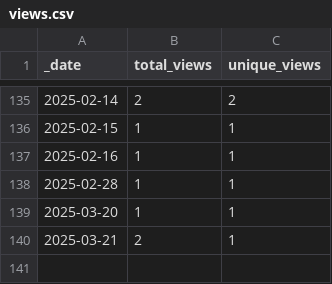
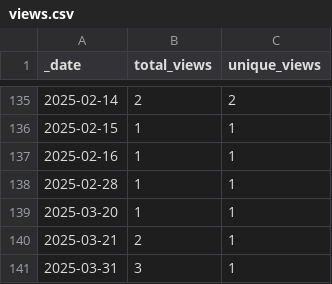
Before and after one commit to KajaBraz/ChatBox, a CSV file: traffic/views.csv, drawn as a sheet; only a part is shown, gaps mark what is left out.

```diff
--- a/traffic/views.csv
+++ b/traffic/views.csv
@@ -140 +140,2 @@ _date,total_views,unique_views
 2025-03-21,2,1
+2025-03-31,3,1
```
Also changed, not shown: traffic/clones.csv, 1 other file.
